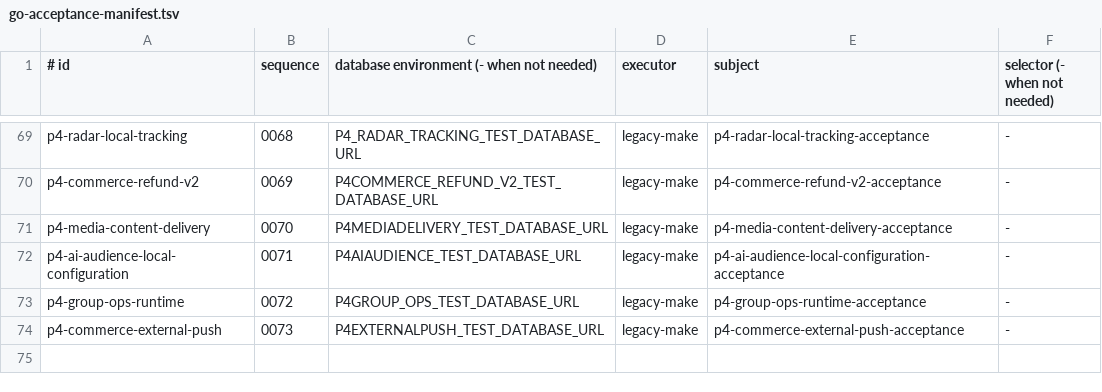
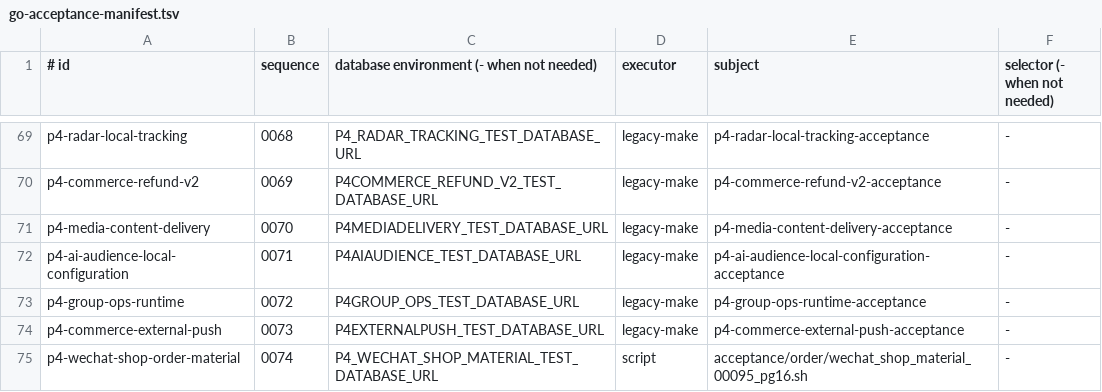
Before and after one commit to qianlan33333-png/AI-CRM-v2, a TSV file: docs/ci/go-acceptance-manifest.tsv, drawn as a sheet; only a part is shown, gaps mark what is left out; the diff names each change by its address in the sheet, - before the commit and + after, or states it on an @@ line.

Commit message:
feat(order): 接通微信小店订单材料持久化

```diff
--- a/docs/ci/go-acceptance-manifest.tsv
+++ b/docs/ci/go-acceptance-manifest.tsv
+row 75: p4-wechat-shop-order-material | 0074 | P4_WECHAT_SHOP_MATERIAL_TEST_DATABASE_URL | script | acceptance/order/wechat_shop_material_00095_pg16.sh | -
```
Also changed, not shown: 15 other files.
